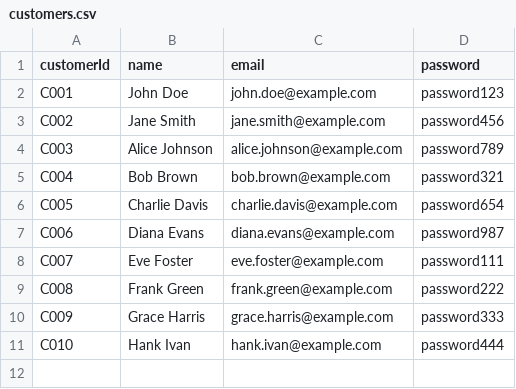
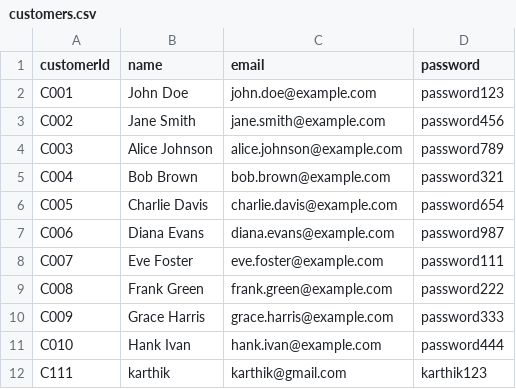
Before and after one commit to karthikdokiparthi/Foodile-cli-app-java, a CSV file: data/customers.csv, drawn as a sheet.

```diff
--- a/data/customers.csv
+++ b/data/customers.csv
@@ -11 +11,2 @@ C009,Grace Harris,grace.harris@example.com,password333
 C010,Hank Ivan,hank.ivan@example.com,password444
+C111,karthik,karthik@gmail.com,karthik123
```
Also changed, not shown: 8 other files.
